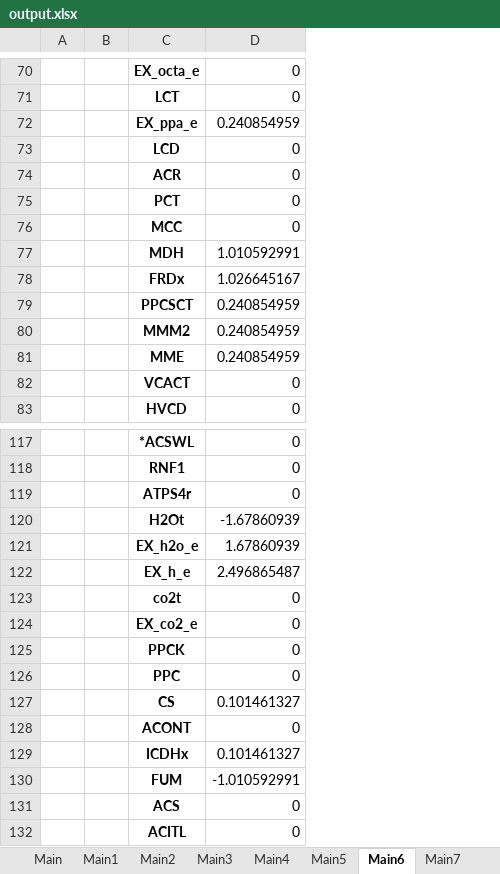
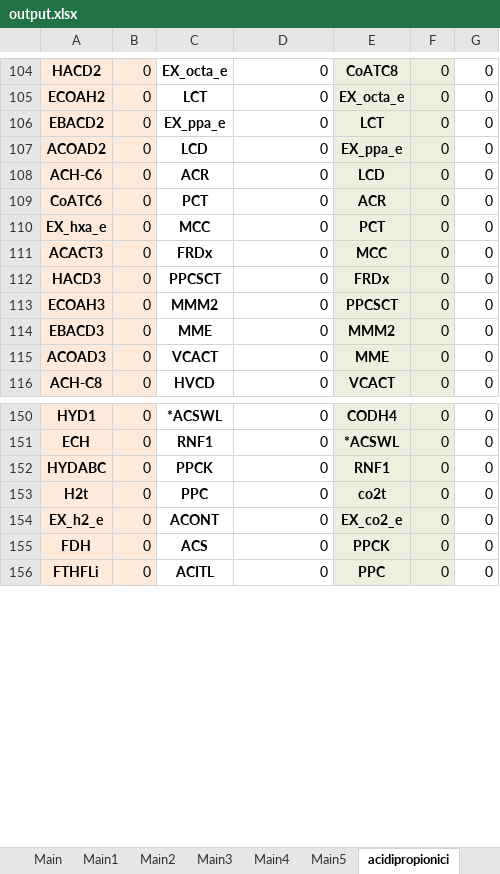
Before and after one commit to nogueraresearchgroup/iFerment, an Excel workbook: output.xlsx, sheet acidipropionici, drawn as a sheet; only a part is shown, gaps mark what is left out; values as stored, in another font and other column widths than the file's, no borders; removed rows and columns are numbered as before the commit, all else as after; the diff covers the shown part only; the diff names each change by its address in the sheet, - before the commit and + after, or states it on an @@ line.

```diff
--- a/output.xlsx (sheet acidipropionici)
+++ b/output.xlsx (sheet acidipropionici)
-sheet tab: Main6
+sheet tab: acidipropionici
-column A, empty
-column B, empty
+column A, rows 104-116: HACD2 | ECOAH2 | EBACD2 | ACOAD2 | ACH-C6 | CoATC6 | EX_hxa_e | ACACT3 | HACD3 | ECOAH3 | EBACD3 | ACOAD3 | ACH-C8; rows 150-156: HYD1 | ECH | HYDABC | H2t | EX_h2_e | FDH | FTHFLi
+column B, rows 104-116: all 0; rows 150-156: all 0
+column E, rows 104-116: CoATC8 | EX_octa_e | LCT | EX_ppa_e | LCD | ACR | PCT | MCC | FRDx | PPCSCT | MMM2 | MME | VCACT; rows 150-156: CODH4 | *ACSWL | RNF1 | co2t | EX_co2_e | PPCK | PPC
+column F, rows 104-116: all 0; rows 150-156: all 0
+column G, rows 104-116: all 0; rows 150-156: all 0
-D106: 0.240854959
+D106: 0
-row 77:  |  | MDH | 1.010592991
-D111: 1.026645167
+D111: 0
-D112:D114: 0.240854959
+D112:D114: 0
-row 119:  |  | ATPS4r | 0
-row 120:  |  | H2Ot | -1.67860939
-row 121:  |  | EX_h2o_e | 1.67860939
-row 122:  |  | EX_h_e | 2.496865487
-row 123:  |  | co2t | 0
-row 124:  |  | EX_co2_e | 0
-row 127:  |  | CS | 0.101461327
-row 129:  |  | ICDHx | 0.101461327
-row 130:  |  | FUM | -1.010592991
```
Also changed, not shown: 54 added rows, 44 removed rows, 2 moved rows and 8 edited cells elsewhere in this sheet, sheet Sheet1, sheet Main1, sheet Main11, other sheet tabs, iFermentAsCkluyveri.xlsx, iFermentAsLacidophilus.xlsx, 6 other files.
